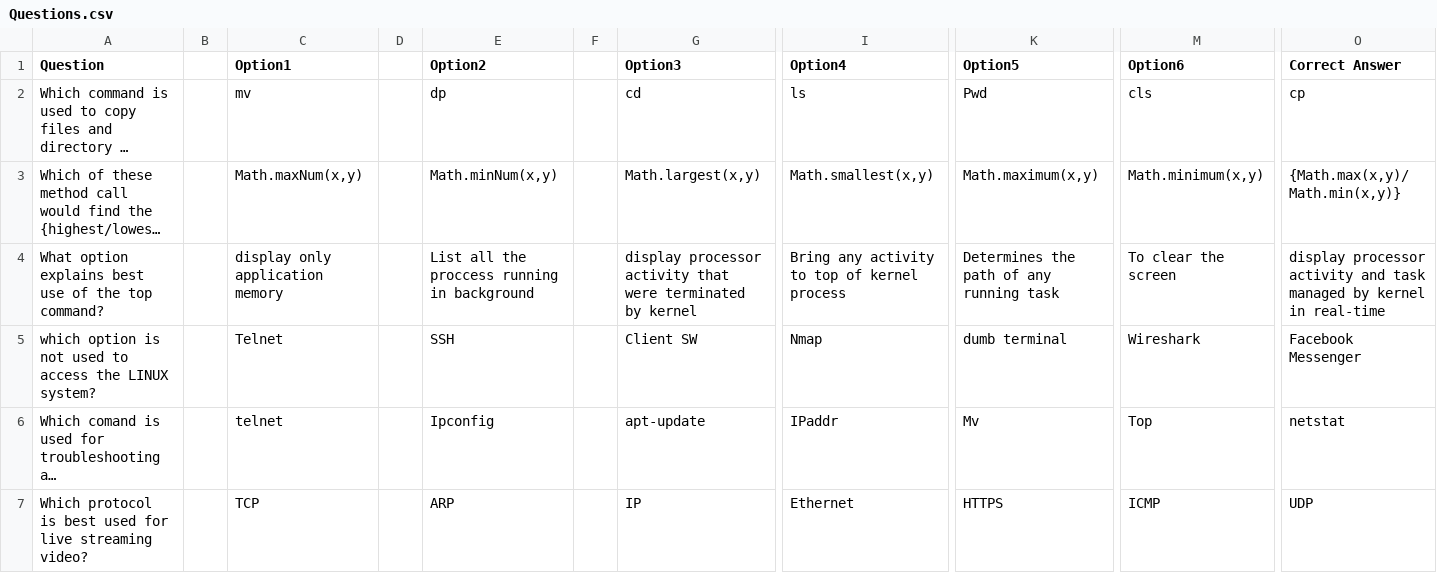
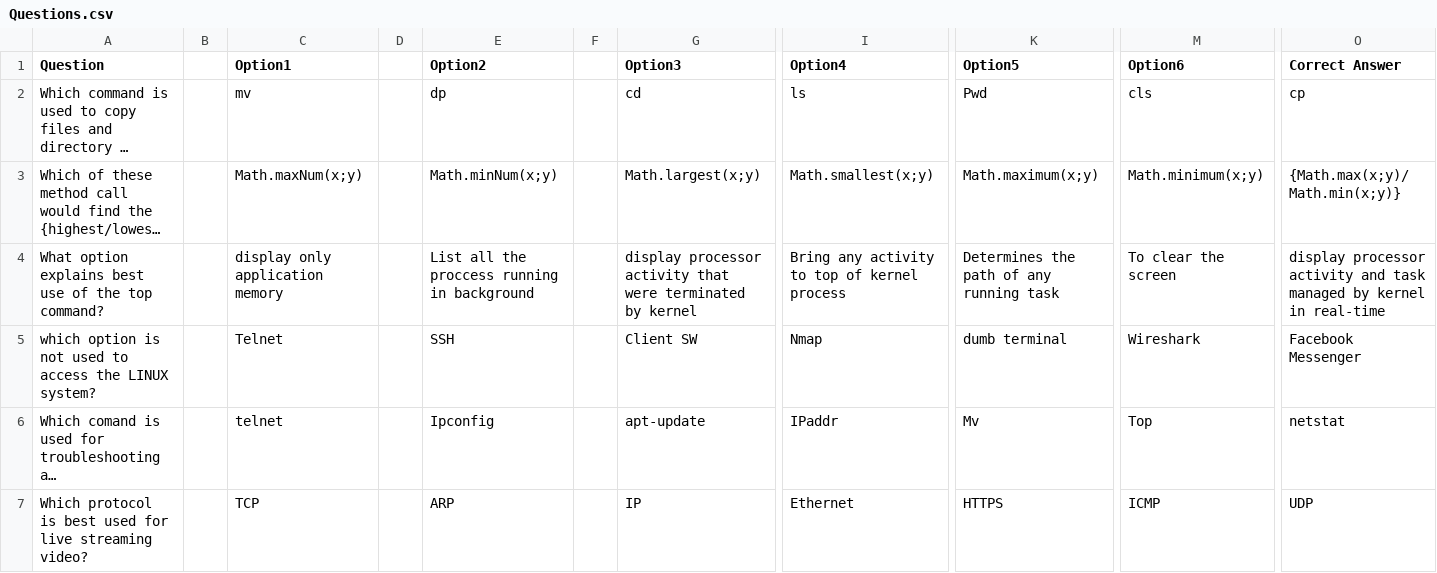
Before and after one commit to SSpyR/AdaptiveQuiz, a CSV file: Questions.csv, drawn as a sheet; only a part is shown, gaps mark what is left out; long unchanged cells end in …; the diff names each change by its address in the sheet, - before the commit and + after, or states it on an @@ line.

```diff
--- a/Questions.csv
+++ b/Questions.csv
-C3 (Option1): Math.maxNum(x,y)
+C3 (Option1): Math.maxNum(x;y)
-E3 (Option2): Math.minNum(x,y)
+E3 (Option2): Math.minNum(x;y)
-G3 (Option3): Math.largest(x,y)
+G3 (Option3): Math.largest(x;y)
-I3 (Option4): Math.smallest(x,y)
+I3 (Option4): Math.smallest(x;y)
-K3 (Option5): Math.maximum(x,y)
+K3 (Option5): Math.maximum(x;y)
-M3 (Option6): Math.minimum(x,y)
+M3 (Option6): Math.minimum(x;y)
-O3 (Correct Answer): {Math.max(x,y)/Math.min(x,y)}
+O3 (Correct Answer): {Math.max(x;y)/Math.min(x;y)}
```
Also changed, not shown: 1 other file.
